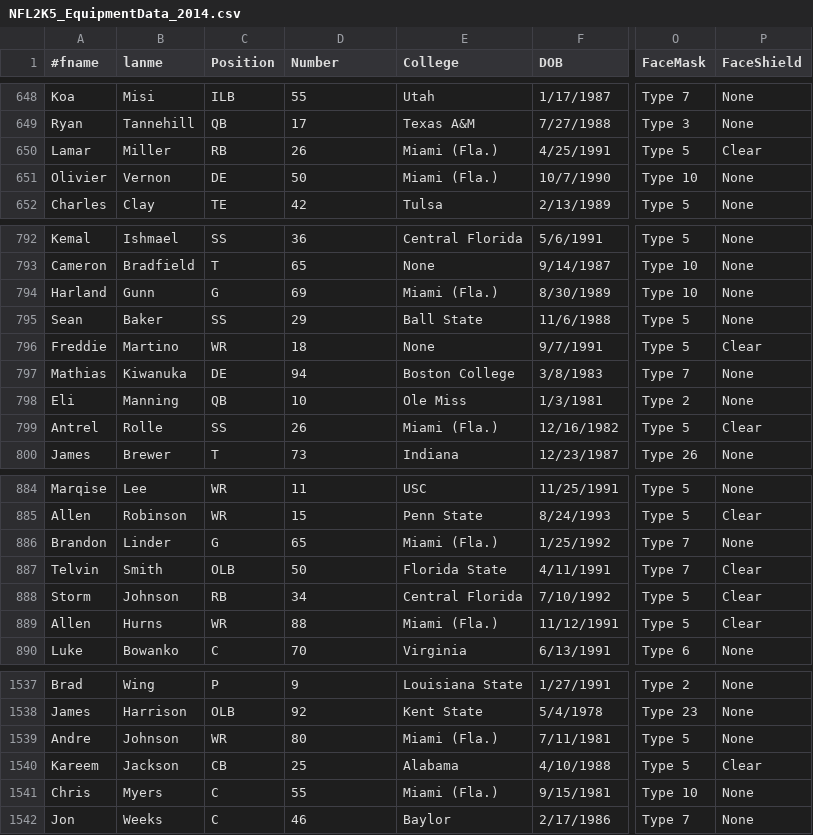
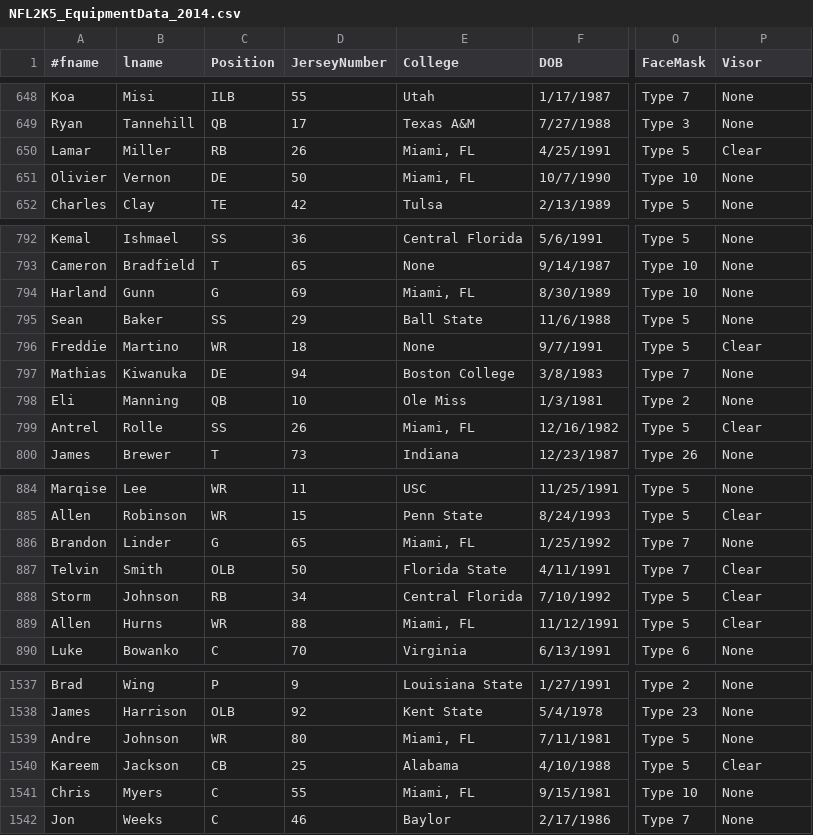
Before and after one commit to BAD-AL/MaddenConverter, a CSV file: MaddenConverter/bin/Debug/NFL2K5_EquipmentData_2014.csv, drawn as a sheet; only a part is shown, gaps mark what is left out; the diff covers the shown part only; the diff names each change by its address in the sheet, - before the commit and + after, or states it on an @@ line.

```diff
--- a/MaddenConverter/bin/Debug/NFL2K5_EquipmentData_2014.csv
+++ b/MaddenConverter/bin/Debug/NFL2K5_EquipmentData_2014.csv
-B1: lanme
+B1: lname
-D1: Number
+D1: JerseyNumber
-P1: FaceShield
+P1: Visor
-E650:E651 (College): Miami (Fla.)
+E650:E651 (College): Miami, FL
-E794 (College): Miami (Fla.)
+E794 (College): Miami, FL
-E799 (College): Miami (Fla.)
+E799 (College): Miami, FL
-E886 (College): Miami (Fla.)
+E886 (College): Miami, FL
-E889 (College): Miami (Fla.)
+E889 (College): Miami, FL
-E1539 (College): Miami (Fla.)
+E1539 (College): Miami, FL
-E1541 (College): Miami (Fla.)
+E1541 (College): Miami, FL
```
Also changed, not shown: 33 edited cells elsewhere in this file, 9 other files.
